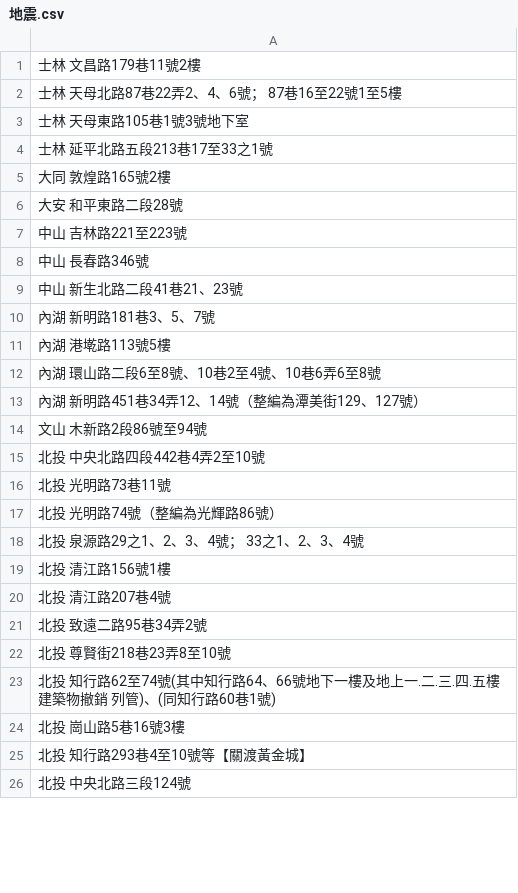
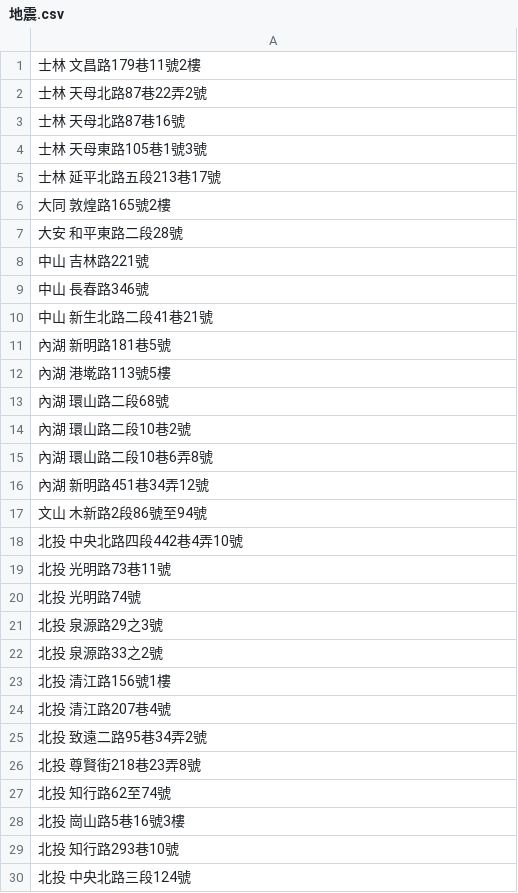
Before and after one commit to yunyenwang/Taipei-City-Dashboard-FE, a CSV file: java/demo/data/地震.csv, drawn as a sheet; only a part is shown; the diff covers the shown part only.

```diff
--- a/java/demo/data/地震.csv
+++ b/java/demo/data/地震.csv
@@ -1,19 +1,23 @@
 士林 文昌路179巷11號2樓
-士林 天母北路87巷22弄2、4、6號； 87巷16至22號1至5樓
-士林 天母東路105巷1號3號地下室
-士林 延平北路五段213巷17至33之1號
+士林 天母北路87巷22弄2號
+士林 天母北路87巷16號
+士林 天母東路105巷1號3號
+士林 延平北路五段213巷17號
 大同 敦煌路165號2樓
 大安 和平東路二段28號
-中山 吉林路221至223號
+中山 吉林路221號
 中山 長春路346號
-中山 新生北路二段41巷21、23號
-內湖 新明路181巷3、5、7號
+中山 新生北路二段41巷21號
+內湖 新明路181巷5號
 內湖 港墘路113號5樓
-內湖 環山路二段6至8號、10巷2至4號、10巷6弄6至8號
-內湖 新明路451巷34弄12、14號（整編為潭美街129、127號）
+內湖 環山路二段68號
+內湖 環山路二段10巷2號
+內湖 環山路二段10巷6弄8號
+內湖 新明路451巷34弄12號
 文山 木新路2段86號至94號
-北投 中央北路四段442巷4弄2至10號
+北投 中央北路四段442巷4弄10號
 北投 光明路73巷11號
-北投 光明路74號（整編為光輝路86號）
-北投 泉源路29之1、2、3、4號； 33之1、2、3、4號
+北投 光明路74號
+北投 泉源路29之3號
+北投 泉源路33之2號
 北投 清江路156號1樓
@@ -21,6 +25,6 @@
 北投 致遠二路95巷34弄2號
-北投 尊賢街218巷23弄8至10號
-北投 知行路62至74號(其中知行路64、66號地下一樓及地上一.二.三.四.五樓建築物撤銷 列管)、(同知行路60巷1號)
+北投 尊賢街218巷23弄8號
+北投 知行路62至74號
 北投 崗山路5巷16號3樓
-北投 知行路293巷4至10號等【關渡黃金城】
+北投 知行路293巷10號
 北投 中央北路三段124號
```
Also changed, not shown: 9 edited cells elsewhere in this file, 7 other files.
